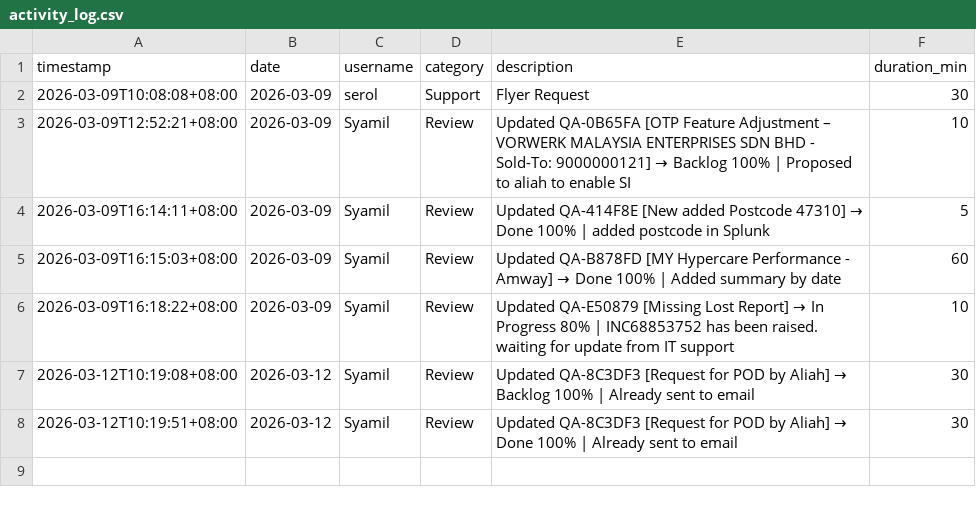
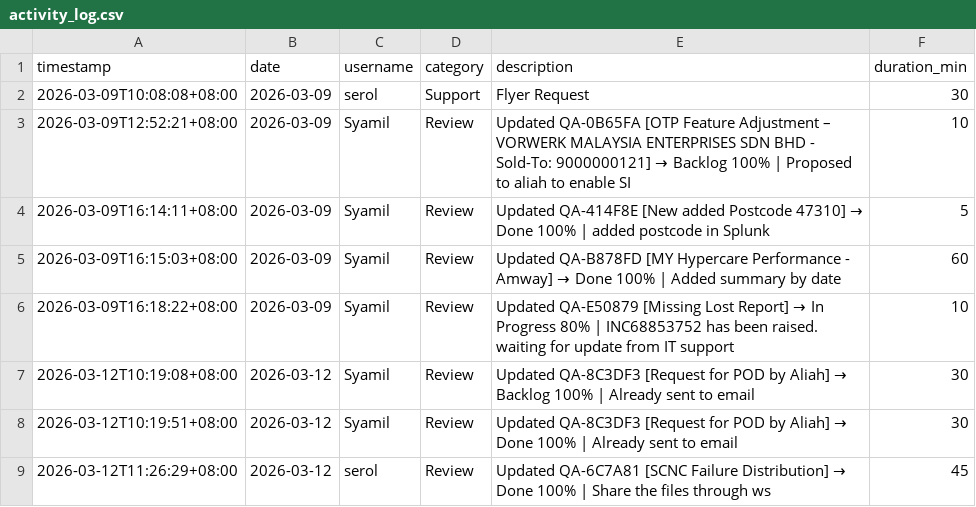
Before and after one commit to serol13/MY_opsX, a CSV file: activity_log.csv, drawn as a sheet.

Commit message:
[ACTIVITY] serol — 2026-03-12

```diff
--- a/activity_log.csv
+++ b/activity_log.csv
@@ -8 +8,2 @@ timestamp,date,username,category,description,duration_min
 2026-03-12T10:19:51+08:00,2026-03-12,Syamil,Review,Updated QA-8C3DF3 [Request for POD by Aliah] → Done 100% | Already sent to email,30
+2026-03-12T11:26:29+08:00,2026-03-12,serol,Review,Updated QA-6C7A81 [SCNC Failure Distribution] → Done 100% | Share the files through ws,45
```
